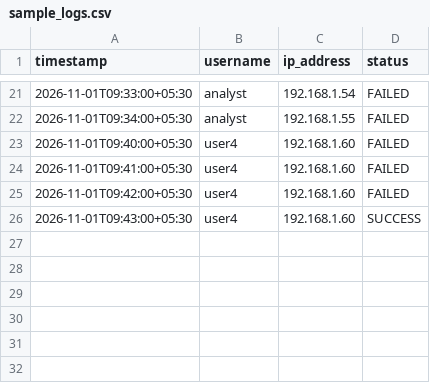
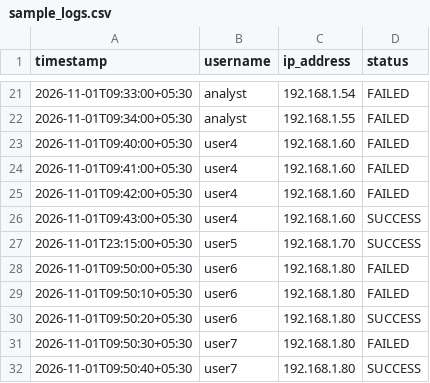
Before and after one commit to Siddhi-lute/CyberShield-AI, a CSV file: data/sample_logs.csv, drawn as a sheet; only a part is shown, gaps mark what is left out; the diff names each change by its address in the sheet, - before the commit and + after, or states it on an @@ line.

```diff
--- a/data/sample_logs.csv
+++ b/data/sample_logs.csv
+row 27: 2026-11-01T23:15:00+05:30 | user5 | 192.168.1.70 | SUCCESS
+row 28: 2026-11-01T09:50:00+05:30 | user6 | 192.168.1.80 | FAILED
+row 29: 2026-11-01T09:50:10+05:30 | user6 | 192.168.1.80 | FAILED
+row 30: 2026-11-01T09:50:20+05:30 | user6 | 192.168.1.80 | SUCCESS
+row 31: 2026-11-01T09:50:30+05:30 | user7 | 192.168.1.80 | FAILED
+row 32: 2026-11-01T09:50:40+05:30 | user7 | 192.168.1.80 | SUCCESS
```
Also changed, not shown: 2 other files.
